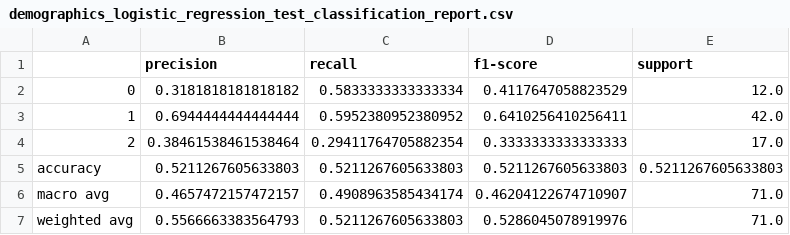
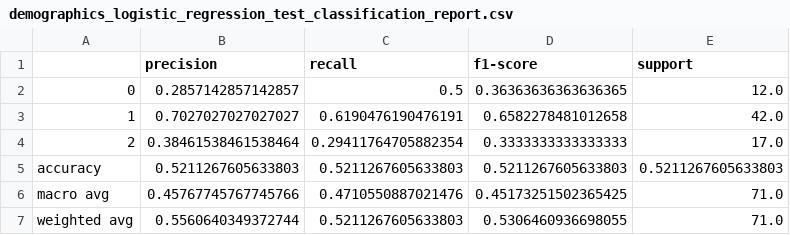
Before and after one commit to obramwell/AI-Assisted-Screening-of-Parkinson-s-Disease, a CSV file: outputs/metrics/demographics_logistic_regression_test_classification_report.csv, drawn as a sheet.

```diff
--- a/outputs/metrics/demographics_logistic_regression_test_classification_report.csv
+++ b/outputs/metrics/demographics_logistic_regression_test_classification_report.csv
@@ -1,7 +1,7 @@
 ,precision,recall,f1-score,support
-0,0.3181818181818182,0.5833333333333334,0.4117647058823529,12.0
-1,0.6944444444444444,0.5952380952380952,0.6410256410256411,42.0
+0,0.2857142857142857,0.5,0.36363636363636365,12.0
+1,0.7027027027027027,0.6190476190476191,0.6582278481012658,42.0
 2,0.38461538461538464,0.29411764705882354,0.3333333333333333,17.0
 accuracy,0.5211267605633803,0.5211267605633803,0.5211267605633803,0.5211267605633803
-macro avg,0.4657472157472157,0.4908963585434174,0.46204122674710907,71.0
-weighted avg,0.5566663383564793,0.5211267605633803,0.5286045078919976,71.0
+macro avg,0.45767745767745766,0.4710550887021476,0.45173251502365425,71.0
+weighted avg,0.5560640349372744,0.5211267605633803,0.5306460936698055,71.0
```
Also changed, not shown: outputs/metrics/baseline_model_comparison.csv, outputs/metrics/demographics_logistic_regression_validation_classification_report.csv, 57 other files.
